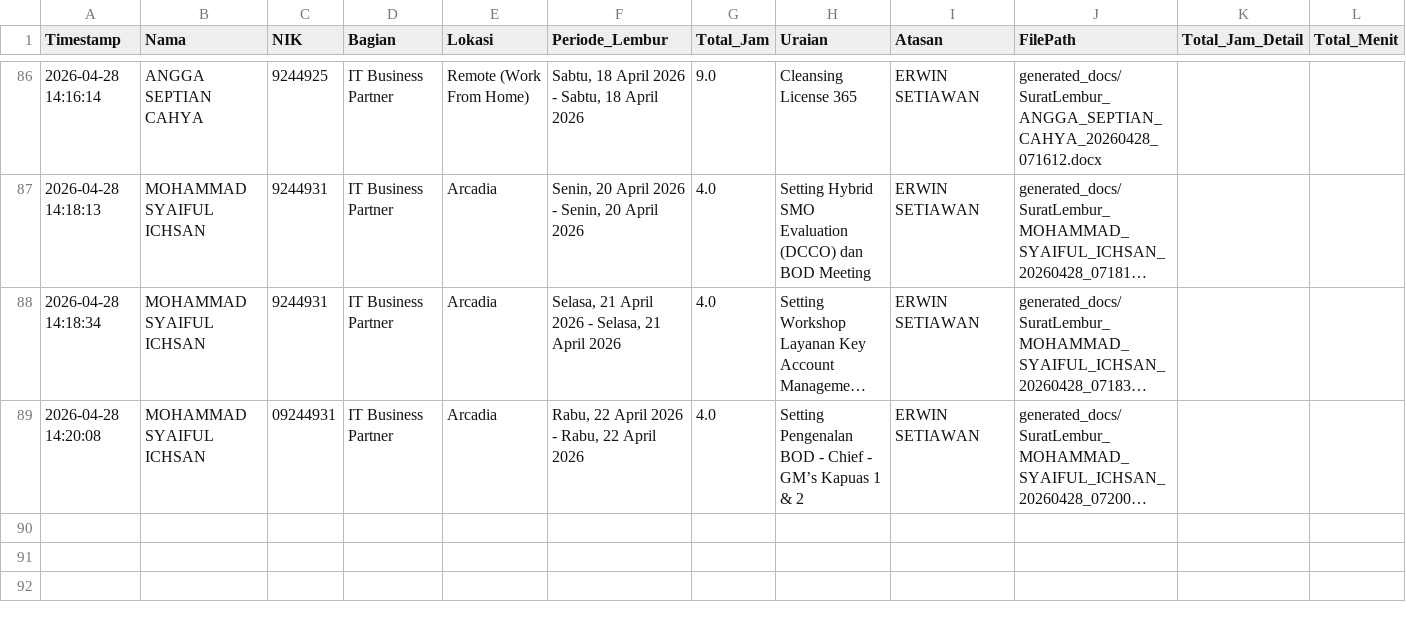
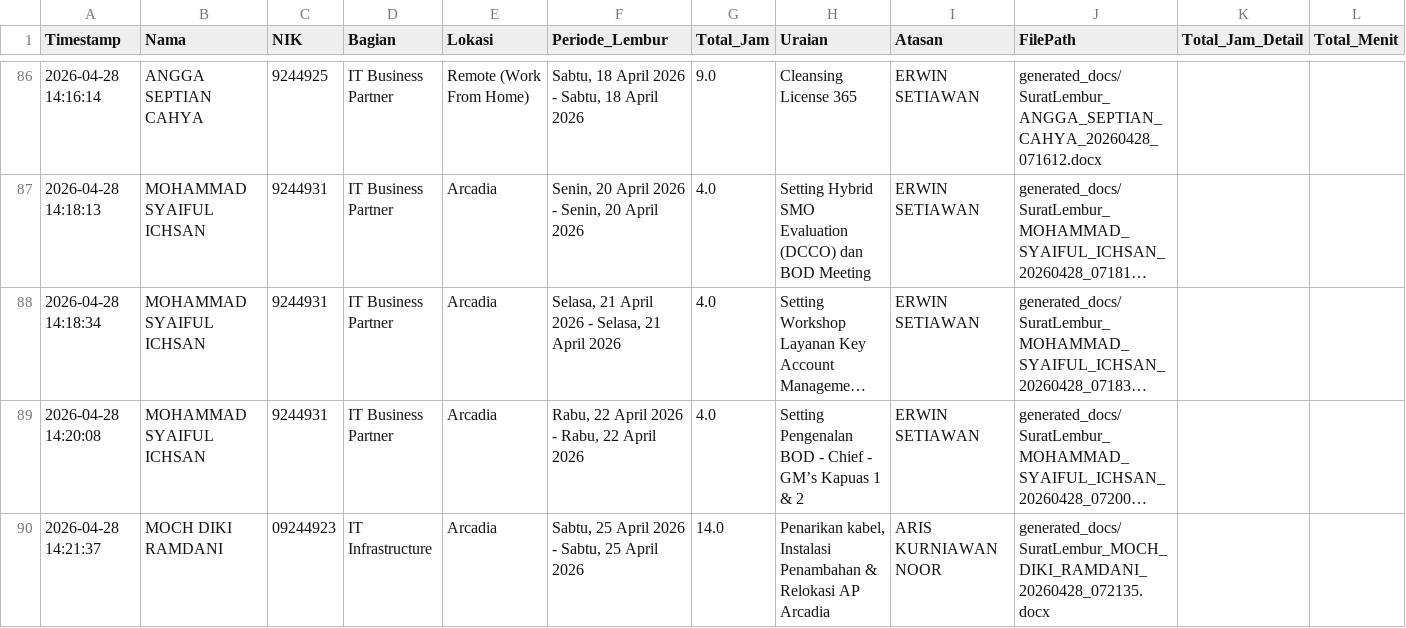
Before and after one commit to anggadevnet/formlemburlmd, a CSV file: database_lembur.csv, drawn as a sheet; only a part is shown, gaps mark what is left out; long unchanged cells end in …; the diff names each change by its address in the sheet, - before the commit and + after, or states it on an @@ line.

Commit message:
Update DB: MOCH DIKI RAMDANI

```diff
--- a/database_lembur.csv
+++ b/database_lembur.csv
-C89 (NIK): 09244931
+C89 (NIK): 9244931
+row 90: 2026-04-28 14:21:37 | MOCH DIKI RAMDANI | 09244923 | IT Infrastructure | Arcadia | Sabtu, 25 April 2026 - Sabtu, 25 April 2026 | 14.0 | Penarikan kabel, Instalasi Penambahan & Relokasi AP Arcadia | ARIS KURNIAWAN NOOR | generated_docs/SuratLembur_MOCH_DIKI_RAMDANI_20260428_072135.docx
```
